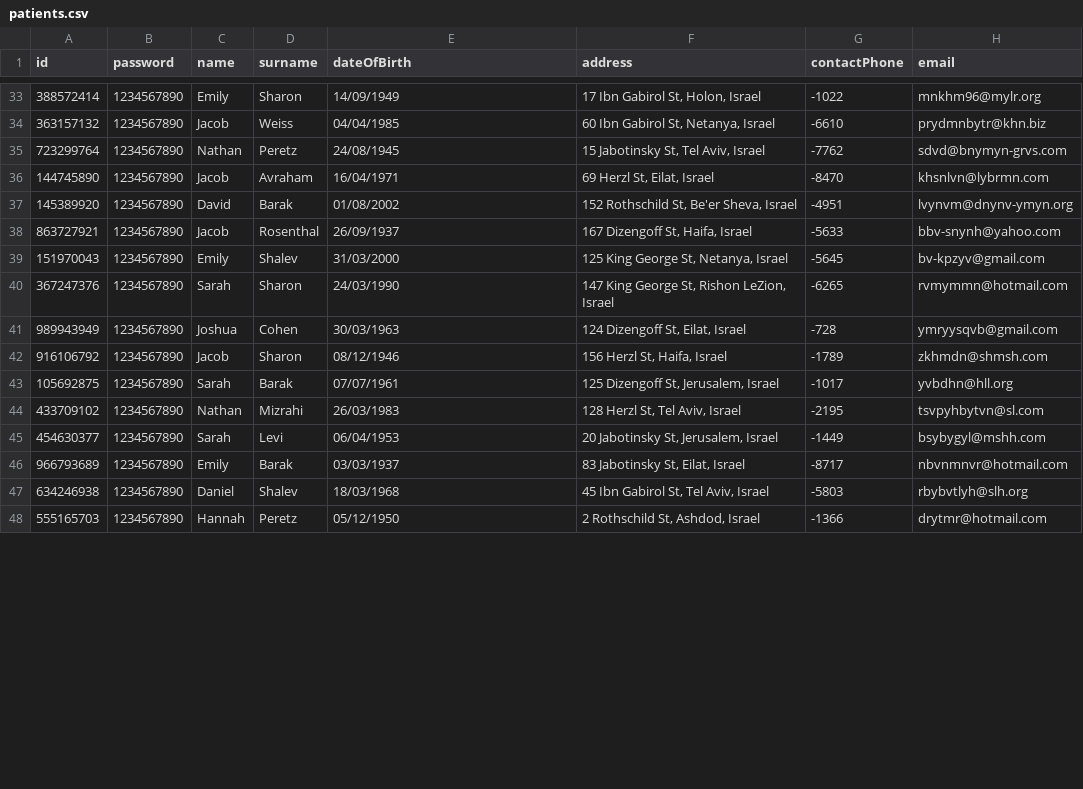
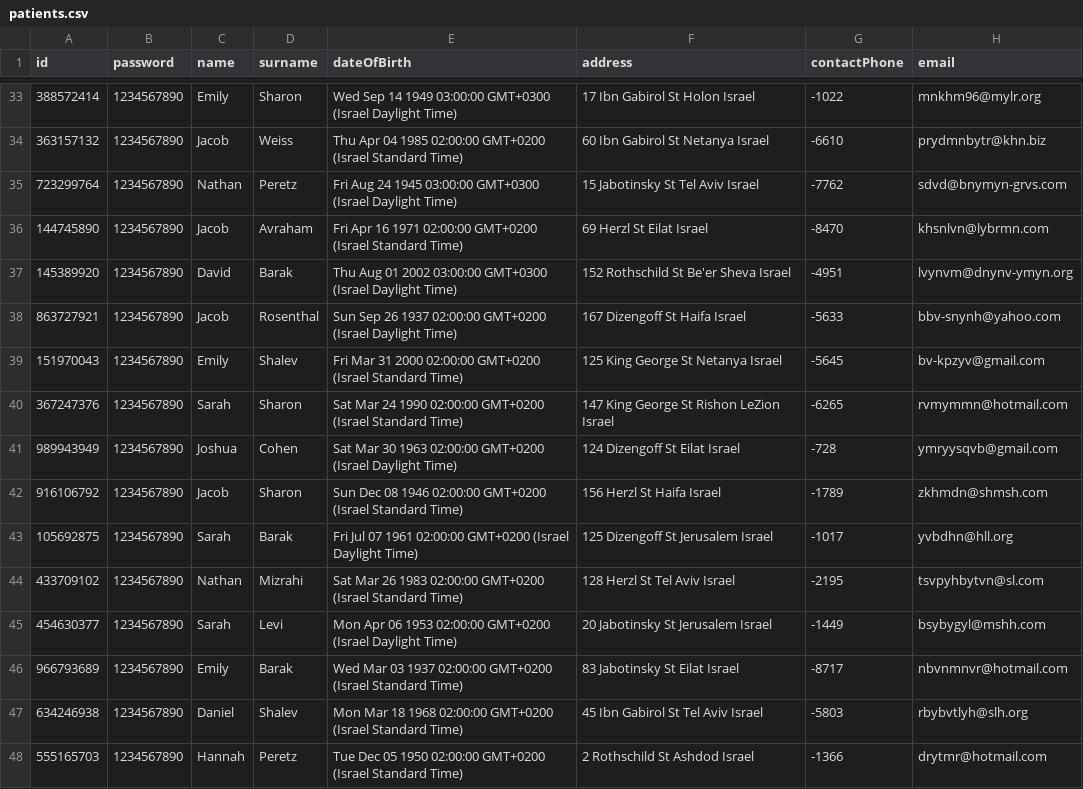
Before and after one commit to dolevoper/INT-Fullstack-Nov-24, a CSV file: student-projects/gregory/express_api/data/patients.csv, drawn as a sheet; only a part is shown, gaps mark what is left out; the diff covers the shown part only.

```diff
--- a/student-projects/gregory/express_api/data/patients.csv
+++ b/student-projects/gregory/express_api/data/patients.csv
@@ -33,16 +33,16 @@ id,password,name,surname,dateOfBirth,address,contactPhone,email
-388572414,1234567890,Emily,Sharon,14/09/1949,"17 Ibn Gabirol St, Holon, Israel",-1022,mnkhm96@mylr.org
-363157132,1234567890,Jacob,Weiss,04/04/1985,"60 Ibn Gabirol St, Netanya, Israel",-6610,prydmnbytr@khn.biz
-723299764,1234567890,Nathan,Peretz,24/08/1945,"15 Jabotinsky St, Tel Aviv, Israel",-7762,sdvd@bnymyn-grvs.com
-144745890,1234567890,Jacob,Avraham,16/04/1971,"69 Herzl St, Eilat, Israel",-8470,khsnlvn@lybrmn.com
-145389920,1234567890,David,Barak,01/08/2002,"152 Rothschild St, Be'er Sheva, Israel",-4951,lvynvm@dnynv-ymyn.org
-863727921,1234567890,Jacob,Rosenthal,26/09/1937,"167 Dizengoff St, Haifa, Israel",-5633,bbv-snynh@yahoo.com
-151970043,1234567890,Emily,Shalev,31/03/2000,"125 King George St, Netanya, Israel",-5645,bv-kpzyv@gmail.com
-367247376,1234567890,Sarah,Sharon,24/03/1990,"147 King George St, Rishon LeZion, Israel",-6265,rvmymmn@hotmail.com
-989943949,1234567890,Joshua,Cohen,30/03/1963,"124 Dizengoff St, Eilat, Israel",-728,ymryysqvb@gmail.com
-916106792,1234567890,Jacob,Sharon,08/12/1946,"156 Herzl St, Haifa, Israel",-1789,zkhmdn@shmsh.com
-105692875,1234567890,Sarah,Barak,07/07/1961,"125 Dizengoff St, Jerusalem, Israel",-1017,yvbdhn@hll.org
-433709102,1234567890,Nathan,Mizrahi,26/03/1983,"128 Herzl St, Tel Aviv, Israel",-2195,tsvpyhbytvn@sl.com
-454630377,1234567890,Sarah,Levi,06/04/1953,"20 Jabotinsky St, Jerusalem, Israel",-1449,bsybygyl@mshh.com
-966793689,1234567890,Emily,Barak,03/03/1937,"83 Jabotinsky St, Eilat, Israel",-8717,nbvnmnvr@hotmail.com
-634246938,1234567890,Daniel,Shalev,18/03/1968,"45 Ibn Gabirol St, Tel Aviv, Israel",-5803,rbybvtlyh@slh.org
-555165703,1234567890,Hannah,Peretz,05/12/1950,"2 Rothschild St, Ashdod, Israel",-1366,drytmr@hotmail.com
+388572414,1234567890,Emily,Sharon,Wed Sep 14 1949 03:00:00 GMT+0300 (Israel Daylight Time),17 Ibn Gabirol St Holon Israel,-1022,mnkhm96@mylr.org
+363157132,1234567890,Jacob,Weiss,Thu Apr 04 1985 02:00:00 GMT+0200 (Israel Standard Time),60 Ibn Gabirol St Netanya Israel,-6610,prydmnbytr@khn.biz
+723299764,1234567890,Nathan,Peretz,Fri Aug 24 1945 03:00:00 GMT+0300 (Israel Daylight Time),15 Jabotinsky St Tel Aviv Israel,-7762,sdvd@bnymyn-grvs.com
+144745890,1234567890,Jacob,Avraham,Fri Apr 16 1971 02:00:00 GMT+0200 (Israel Standard Time),69 Herzl St Eilat Israel,-8470,khsnlvn@lybrmn.com
+145389920,1234567890,David,Barak,Thu Aug 01 2002 03:00:00 GMT+0300 (Israel Daylight Time),152 Rothschild St Be'er Sheva Israel,-4951,lvynvm@dnynv-ymyn.org
+863727921,1234567890,Jacob,Rosenthal,Sun Sep 26 1937 02:00:00 GMT+0200 (Israel Daylight Time),167 Dizengoff St Haifa Israel,-5633,bbv-snynh@yahoo.com
+151970043,1234567890,Emily,Shalev,Fri Mar 31 2000 02:00:00 GMT+0200 (Israel Standard Time),125 King George St Netanya Israel,-5645,bv-kpzyv@gmail.com
+367247376,1234567890,Sarah,Sharon,Sat Mar 24 1990 02:00:00 GMT+0200 (Israel Standard Time),147 King George St Rishon LeZion Israel,-6265,rvmymmn@hotmail.com
+989943949,1234567890,Joshua,Cohen,Sat Mar 30 1963 02:00:00 GMT+0200 (Israel Daylight Time),124 Dizengoff St Eilat Israel,-728,ymryysqvb@gmail.com
+916106792,1234567890,Jacob,Sharon,Sun Dec 08 1946 02:00:00 GMT+0200 (Israel Standard Time),156 Herzl St Haifa Israel,-1789,zkhmdn@shmsh.com
+105692875,1234567890,Sarah,Barak,Fri Jul 07 1961 02:00:00 GMT+0200 (Israel Daylight Time),125 Dizengoff St Jerusalem Israel,-1017,yvbdhn@hll.org
+433709102,1234567890,Nathan,Mizrahi,Sat Mar 26 1983 02:00:00 GMT+0200 (Israel Standard Time),128 Herzl St Tel Aviv Israel,-2195,tsvpyhbytvn@sl.com
+454630377,1234567890,Sarah,Levi,Mon Apr 06 1953 02:00:00 GMT+0200 (Israel Daylight Time),20 Jabotinsky St Jerusalem Israel,-1449,bsybygyl@mshh.com
+966793689,1234567890,Emily,Barak,Wed Mar 03 1937 02:00:00 GMT+0200 (Israel Standard Time),83 Jabotinsky St Eilat Israel,-8717,nbvnmnvr@hotmail.com
+634246938,1234567890,Daniel,Shalev,Mon Mar 18 1968 02:00:00 GMT+0200 (Israel Standard Time),45 Ibn Gabirol St Tel Aviv Israel,-5803,rbybvtlyh@slh.org
+555165703,1234567890,Hannah,Peretz,Tue Dec 05 1950 02:00:00 GMT+0200 (Israel Standard Time),2 Rothschild St Ashdod Israel,-1366,drytmr@hotmail.com
```
Also changed, not shown: 72 edited cells elsewhere in this file, student-projects/gregory/express_api/data/doctors.csv, 2 other files.
